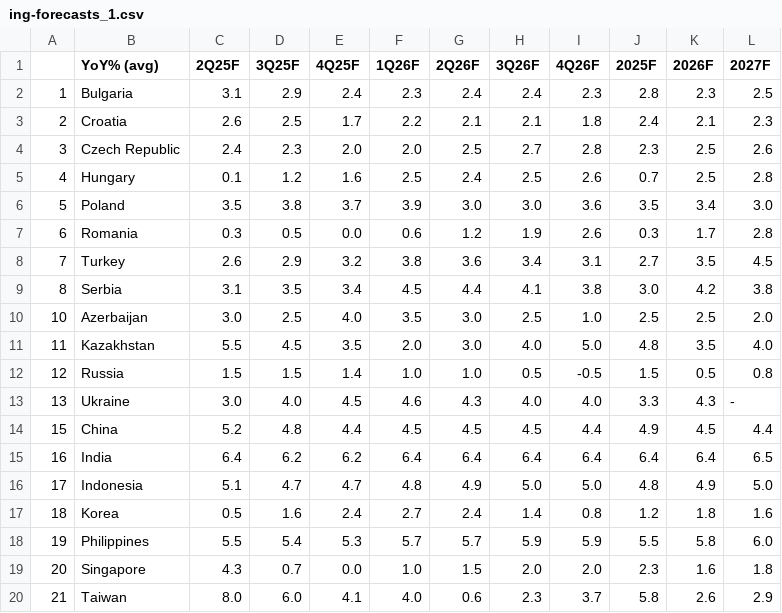
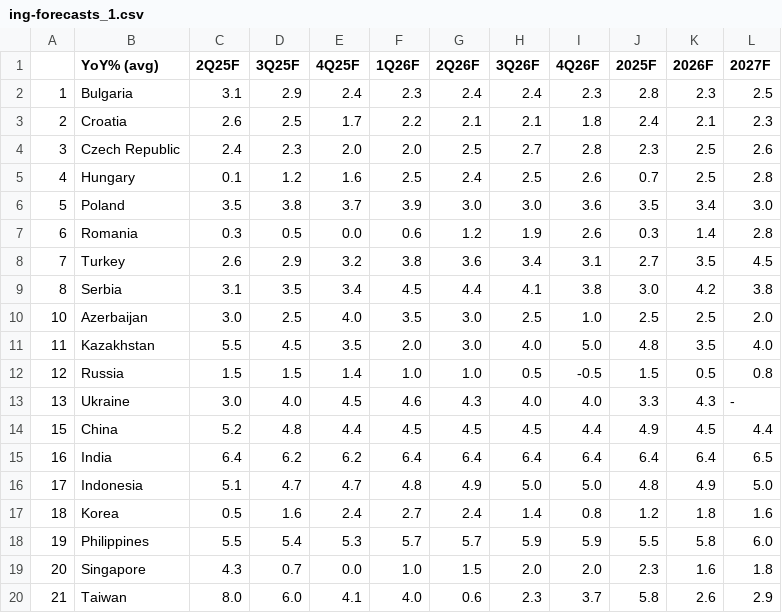
Before and after one commit to cmangla/boe-rate-forecast-tracker, a CSV file: ing-forecasts_1.csv, drawn as a sheet.

```diff
--- a/ing-forecasts_1.csv
+++ b/ing-forecasts_1.csv
@@ -6,3 +6,3 @@
 5,Poland,3.5,3.8,3.7,3.9,3.0,3.0,3.6,3.5,3.4,3.0
-6,Romania,0.3,0.5,0.0,0.6,1.2,1.9,2.6,0.3,1.7,2.8
+6,Romania,0.3,0.5,0.0,0.6,1.2,1.9,2.6,0.3,1.4,2.8
 7,Turkey,2.6,2.9,3.2,3.8,3.6,3.4,3.1,2.7,3.5,4.5
```
Also changed, not shown: 2 other files.
